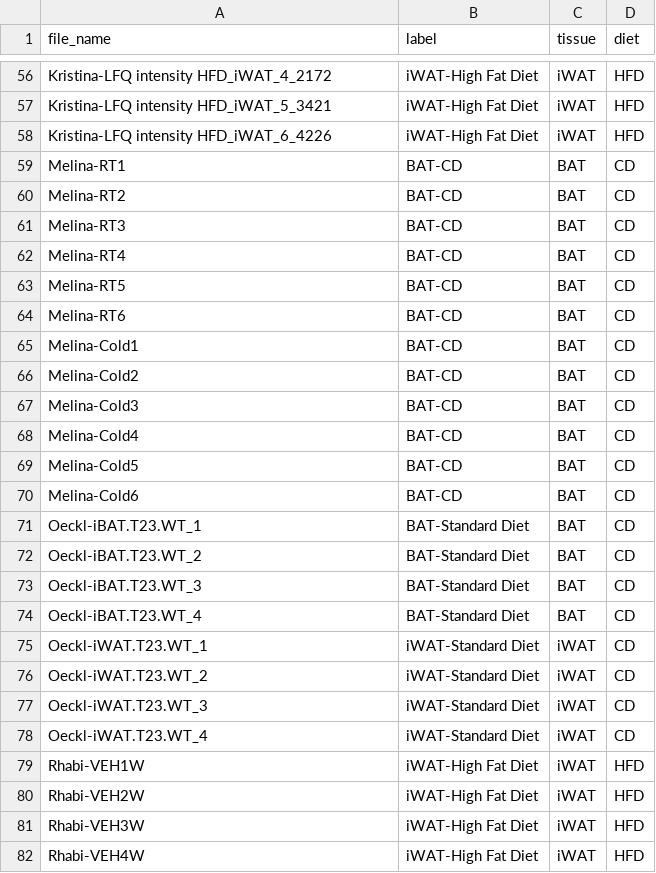
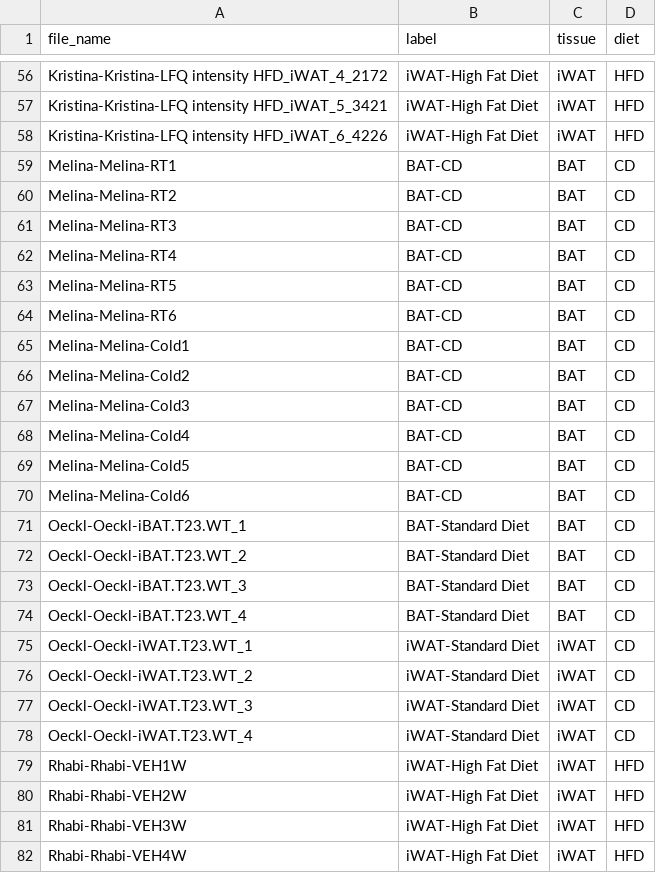
Before and after one commit to Nico-Grey/AI-BAT, a CSV file: output/meta_data2025-11-10.csv, drawn as a sheet; only a part is shown, gaps mark what is left out; the diff covers the shown part only.

Commit message:
correct file name

```diff
--- a/output/meta_data2025-11-10.csv
+++ b/output/meta_data2025-11-10.csv
@@ -56,27 +56,27 @@
-"Kristina-LFQ intensity HFD_iWAT_4_2172","iWAT-High Fat Diet","iWAT","HFD"
-"Kristina-LFQ intensity HFD_iWAT_5_3421","iWAT-High Fat Diet","iWAT","HFD"
-"Kristina-LFQ intensity HFD_iWAT_6_4226","iWAT-High Fat Diet","iWAT","HFD"
-"Melina-RT1","BAT-CD","BAT","CD"
-"Melina-RT2","BAT-CD","BAT","CD"
-"Melina-RT3","BAT-CD","BAT","CD"
-"Melina-RT4","BAT-CD","BAT","CD"
-"Melina-RT5","BAT-CD","BAT","CD"
-"Melina-RT6","BAT-CD","BAT","CD"
-"Melina-Cold1","BAT-CD","BAT","CD"
-"Melina-Cold2","BAT-CD","BAT","CD"
-"Melina-Cold3","BAT-CD","BAT","CD"
-"Melina-Cold4","BAT-CD","BAT","CD"
-"Melina-Cold5","BAT-CD","BAT","CD"
-"Melina-Cold6","BAT-CD","BAT","CD"
-"Oeckl-iBAT.T23.WT_1","BAT-Standard Diet","BAT","CD"
-"Oeckl-iBAT.T23.WT_2","BAT-Standard Diet","BAT","CD"
-"Oeckl-iBAT.T23.WT_3","BAT-Standard Diet","BAT","CD"
-"Oeckl-iBAT.T23.WT_4","BAT-Standard Diet","BAT","CD"
-"Oeckl-iWAT.T23.WT_1","iWAT-Standard Diet","iWAT","CD"
-"Oeckl-iWAT.T23.WT_2","iWAT-Standard Diet","iWAT","CD"
-"Oeckl-iWAT.T23.WT_3","iWAT-Standard Diet","iWAT","CD"
-"Oeckl-iWAT.T23.WT_4","iWAT-Standard Diet","iWAT","CD"
-"Rhabi-VEH1W","iWAT-High Fat Diet","iWAT","HFD"
-"Rhabi-VEH2W","iWAT-High Fat Diet","iWAT","HFD"
-"Rhabi-VEH3W","iWAT-High Fat Diet","iWAT","HFD"
-"Rhabi-VEH4W","iWAT-High Fat Diet","iWAT","HFD"
+"Kristina-Kristina-LFQ intensity HFD_iWAT_4_2172","iWAT-High Fat Diet","iWAT","HFD"
+"Kristina-Kristina-LFQ intensity HFD_iWAT_5_3421","iWAT-High Fat Diet","iWAT","HFD"
+"Kristina-Kristina-LFQ intensity HFD_iWAT_6_4226","iWAT-High Fat Diet","iWAT","HFD"
+"Melina-Melina-RT1","BAT-CD","BAT","CD"
+"Melina-Melina-RT2","BAT-CD","BAT","CD"
+"Melina-Melina-RT3","BAT-CD","BAT","CD"
+"Melina-Melina-RT4","BAT-CD","BAT","CD"
+"Melina-Melina-RT5","BAT-CD","BAT","CD"
+"Melina-Melina-RT6","BAT-CD","BAT","CD"
+"Melina-Melina-Cold1","BAT-CD","BAT","CD"
+"Melina-Melina-Cold2","BAT-CD","BAT","CD"
+"Melina-Melina-Cold3","BAT-CD","BAT","CD"
+"Melina-Melina-Cold4","BAT-CD","BAT","CD"
+"Melina-Melina-Cold5","BAT-CD","BAT","CD"
+"Melina-Melina-Cold6","BAT-CD","BAT","CD"
+"Oeckl-Oeckl-iBAT.T23.WT_1","BAT-Standard Diet","BAT","CD"
+"Oeckl-Oeckl-iBAT.T23.WT_2","BAT-Standard Diet","BAT","CD"
+"Oeckl-Oeckl-iBAT.T23.WT_3","BAT-Standard Diet","BAT","CD"
+"Oeckl-Oeckl-iBAT.T23.WT_4","BAT-Standard Diet","BAT","CD"
+"Oeckl-Oeckl-iWAT.T23.WT_1","iWAT-Standard Diet","iWAT","CD"
+"Oeckl-Oeckl-iWAT.T23.WT_2","iWAT-Standard Diet","iWAT","CD"
+"Oeckl-Oeckl-iWAT.T23.WT_3","iWAT-Standard Diet","iWAT","CD"
+"Oeckl-Oeckl-iWAT.T23.WT_4","iWAT-Standard Diet","iWAT","CD"
+"Rhabi-Rhabi-VEH1W","iWAT-High Fat Diet","iWAT","HFD"
+"Rhabi-Rhabi-VEH2W","iWAT-High Fat Diet","iWAT","HFD"
+"Rhabi-Rhabi-VEH3W","iWAT-High Fat Diet","iWAT","HFD"
+"Rhabi-Rhabi-VEH4W","iWAT-High Fat Diet","iWAT","HFD"
```
Also changed, not shown: 103 edited cells elsewhere in this file, 2 other files.
